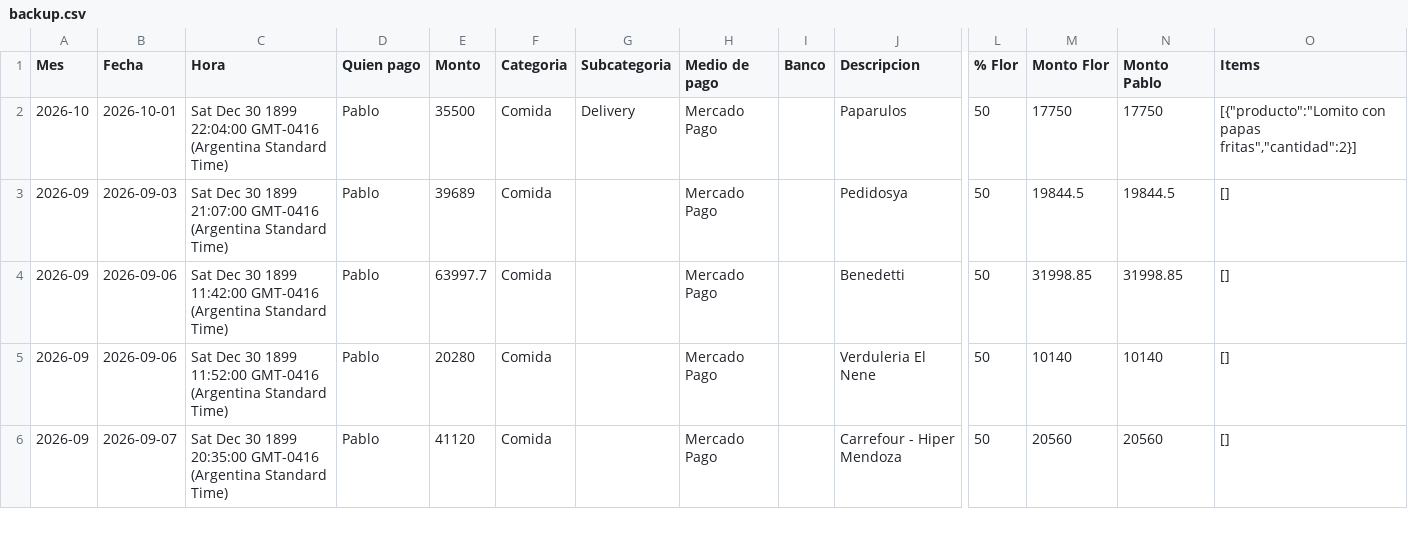
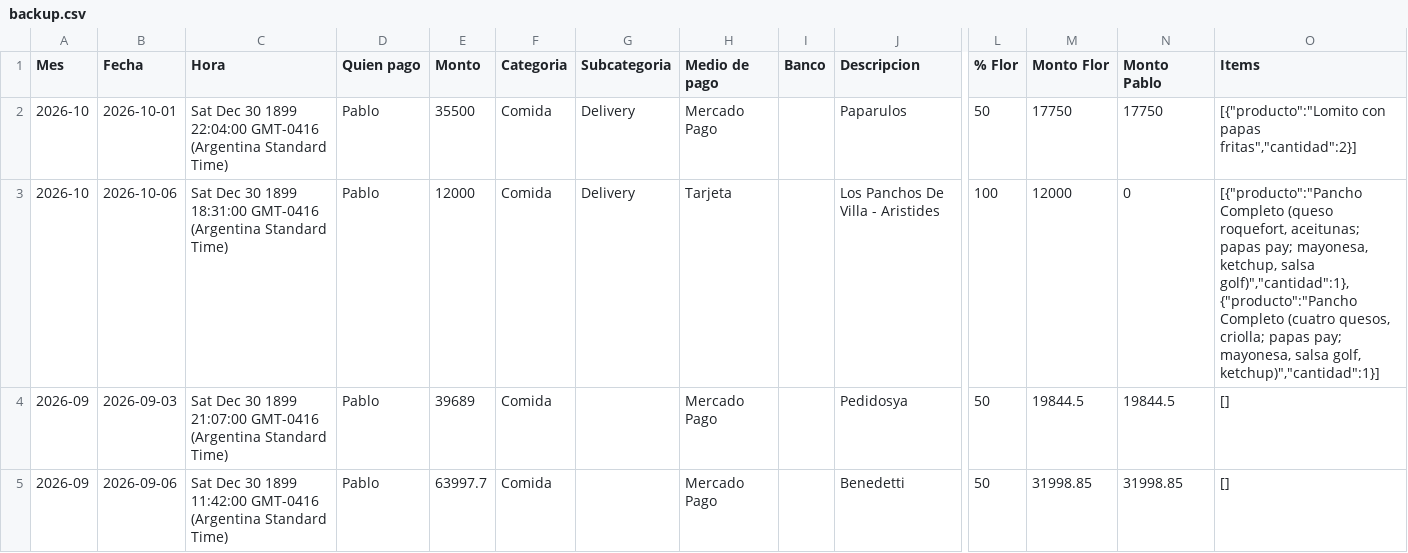
Before and after one commit to jofreflorenciam-art/gastos-flor-pablo, a CSV file: data/backup.csv, drawn as a sheet; only a part is shown, gaps mark what is left out; the shorter side is filled out with more unchanged rows; rows hold the shown columns only; the diff names each change by its address in the sheet, - before the commit and + after, or states it on an @@ line.

Commit message:
Backup automático 2026-10-07 07:19

```diff
--- a/data/backup.csv
+++ b/data/backup.csv
+row 3: 2026-10 | 2026-10-06 | Sat Dec 30 1899 18:31:00 GMT-0416 (Argentina Standard Time) | Pablo | 12000 | Comida | Delivery | Tarjeta |  | Los Panchos De Villa - Aristides | 100 | 12000 | 0 | [{"producto":"Pancho Completo (queso roquefort, aceitunas; papas pay; mayonesa, ketchup, salsa golf)","cantidad":1},{"producto":"Pancho Completo (cuatro quesos, criolla; papas pay; mayonesa, salsa golf, ketchup)","cantidad":1}]
```
